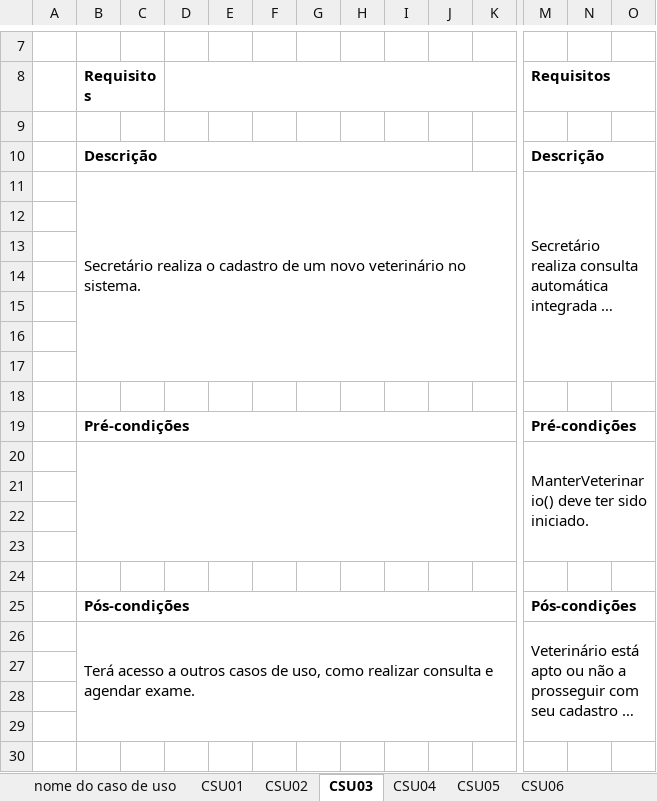
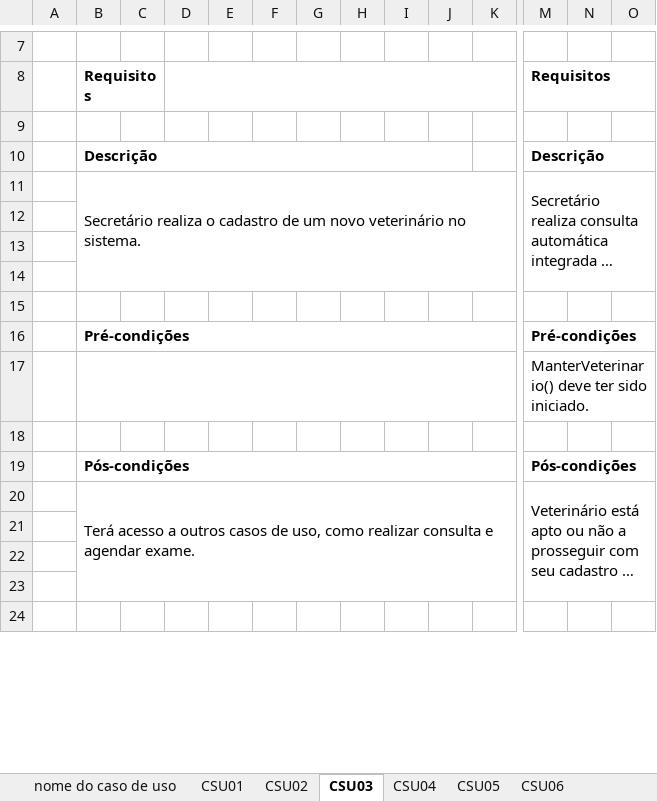
Before and after one commit to feevars/fatec4SEM, an Excel workbook: IES300-Engenharia de Software III/Lista de Exercícios/ListaN1_CasoDeUsoTextual.xlsx, sheet CSU03, drawn as a sheet; only a part is shown, gaps mark what is left out; long unchanged cells end in …; values as stored, in another font and other column widths than the file's, no borders; rows hold the shown columns only; the diff covers the shown part only; the diff names each change by its address in the sheet, - before the commit and + after, or states it on an @@ line.

```diff
--- a/IES300-Engenharia de Software III/Lista de Exercícios/ListaN1_CasoDeUsoTextual.xlsx (sheet CSU03)
+++ b/IES300-Engenharia de Software III/Lista de Exercícios/ListaN1_CasoDeUsoTextual.xlsx (sheet CSU03)
-B11:K17 merged
+B11:K14 merged
-M11:O17 merged
+M11:O14 merged
-row 16: (empty)
-row 17: (empty)
-row 18: (empty)
-row 21: (empty)
-row 22: (empty)
-row 23: (empty)
```
Also changed, not shown: 9 removed rows and 1 edited cell elsewhere in this sheet, sheet CSU04, sheet CSU02, sheet CSU05, 16 other files.
